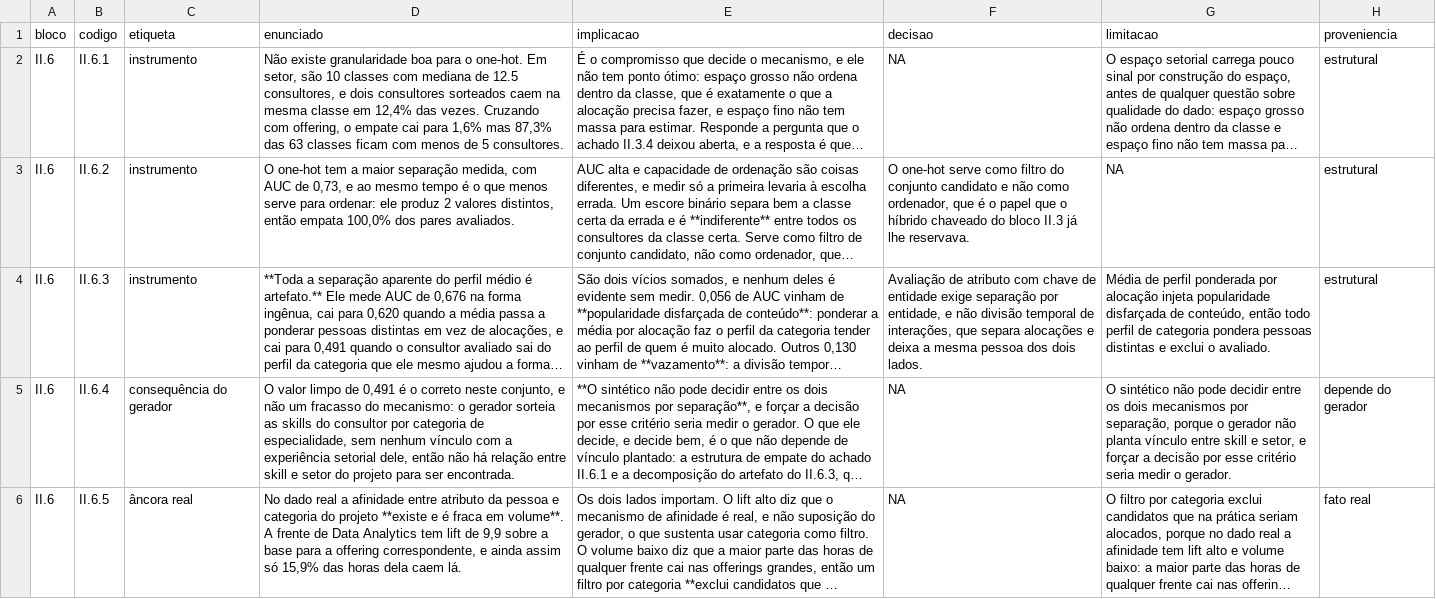
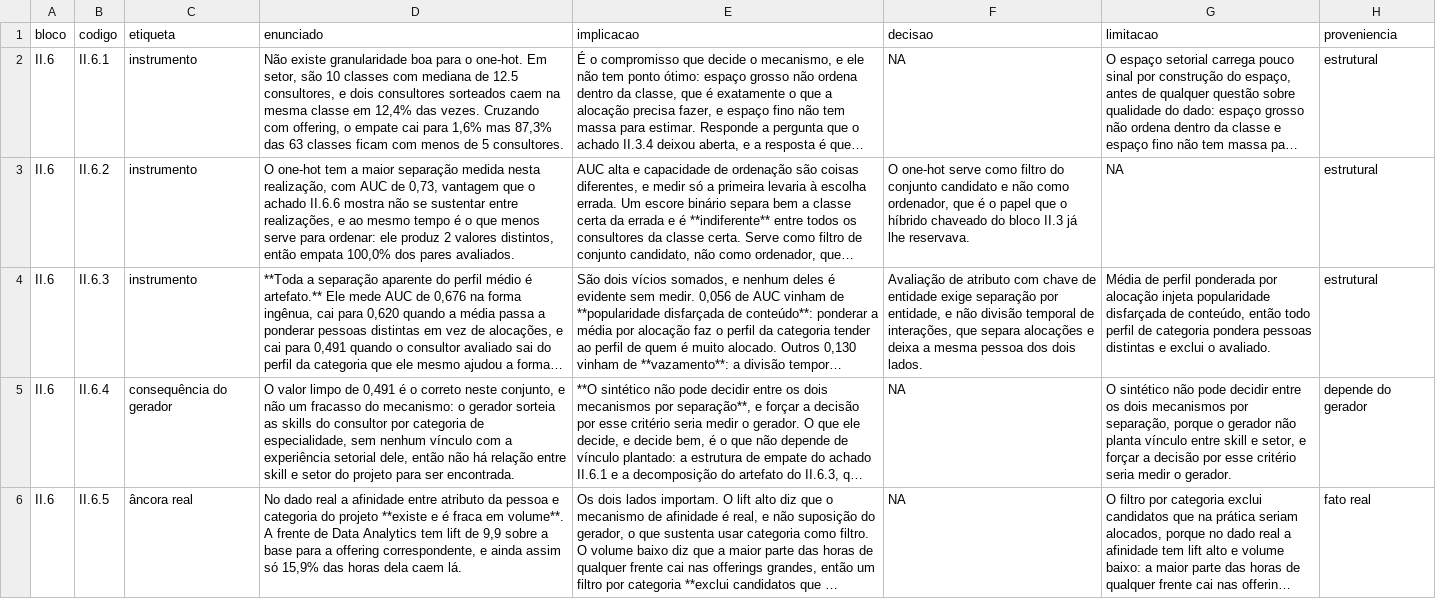
Before and after one commit to rafamesqm/allocation-framework, a CSV file: outputs/tables/achados_ii6.csv, drawn as a sheet; only a part is shown; long unchanged cells end in …; the diff covers the shown part only; the diff names each change by its address in the sheet, - before the commit and + after, or states it on an @@ line.

```diff
--- a/outputs/tables/achados_ii6.csv
+++ b/outputs/tables/achados_ii6.csv
-D3 (enunciado): …maior separação medida, com AUC de 0,73, e ao…
+D3 (enunciado): …maior separação medida nesta realização, com AUC de 0,73, vantagem que o achado II.6.6 mostra não se sustentar entre realizações, e ao…
```
Also changed, not shown: 1 added row and 2 edited cells elsewhere in this file, outputs/tables/achados_ii5.csv, outputs/tables/achados_ii7.csv, 39 other files.
